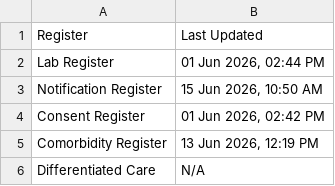
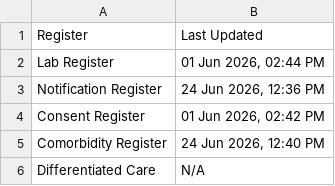
Before and after one commit to NTEP-AMC/blank-app, a CSV file: Update_Timestamps.csv, drawn as a sheet.

```diff
--- a/Update_Timestamps.csv
+++ b/Update_Timestamps.csv
@@ -2,5 +2,5 @@ Register,Last Updated
 Lab Register,"01 Jun 2026, 02:44 PM"
-Notification Register,"15 Jun 2026, 10:50 AM"
+Notification Register,"24 Jun 2026, 12:36 PM"
 Consent Register,"01 Jun 2026, 02:42 PM"
-Comorbidity Register,"13 Jun 2026, 12:19 PM"
+Comorbidity Register,"24 Jun 2026, 12:40 PM"
 Differentiated Care,N/A
```
Also changed, not shown: 4 other files.
